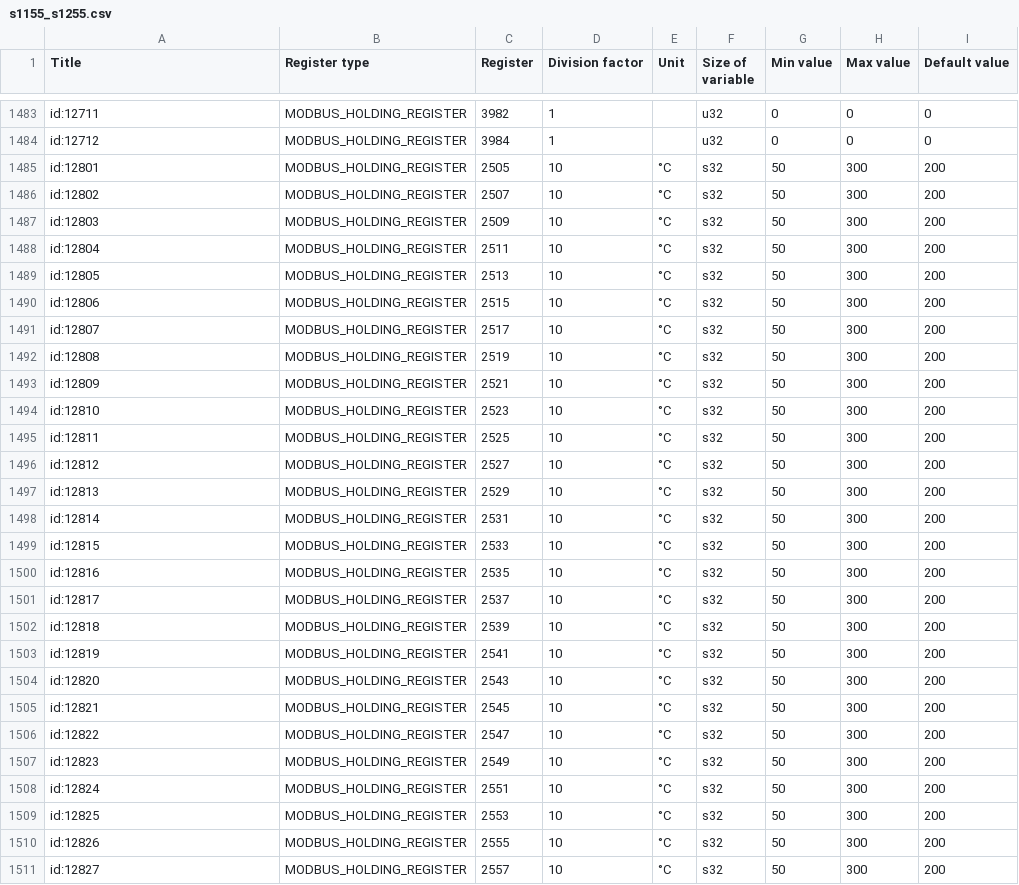
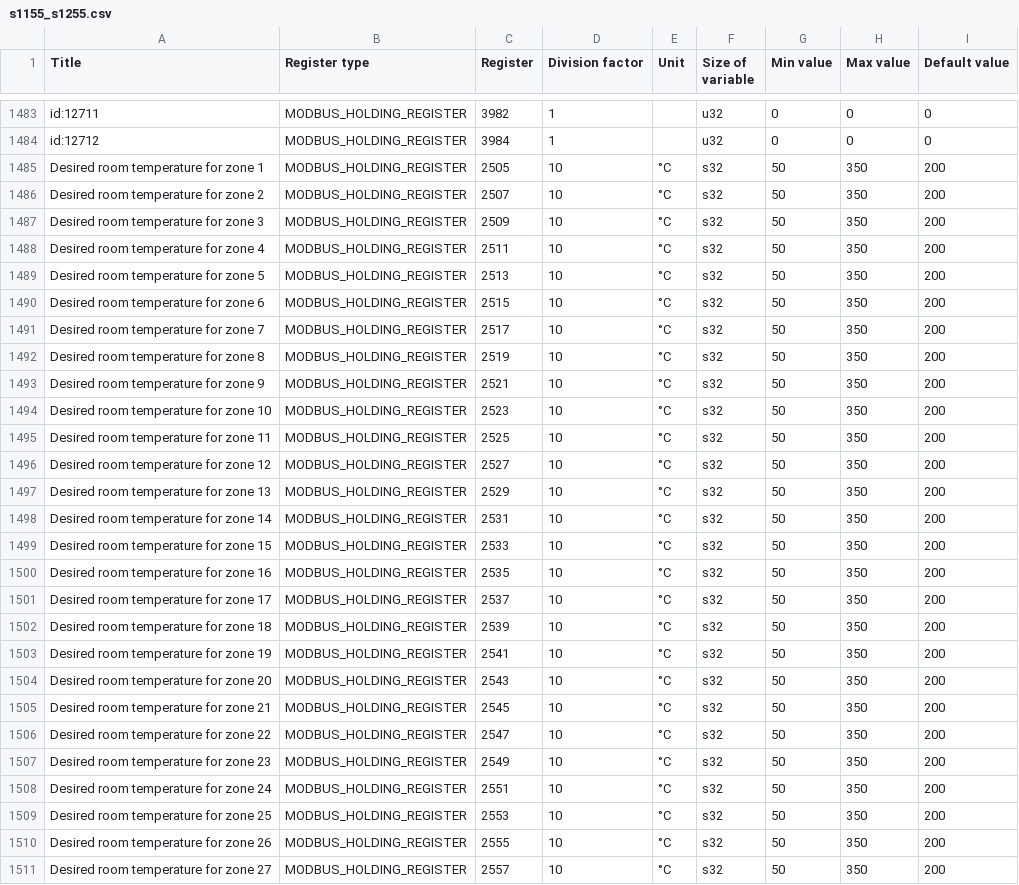
Before and after one commit to yozik04/nibe, a CSV file: nibe/data/s1155_s1255.csv, drawn as a sheet; only a part is shown, gaps mark what is left out; the diff covers the shown part only.

Commit message:
Add desired room temperature registers for zones 1-40 for S1155/S1255
Replace the unnamed id:12801-12840 rows (holding 2505-2583) with the named rows from a current S1155 register export. The export also raises the max value from 30.0 to 35.0 °C.

```diff
--- a/nibe/data/s1155_s1255.csv
+++ b/nibe/data/s1155_s1255.csv
@@ -1484,28 +1484,28 @@ id:12711	MODBUS_HOLDING_REGISTER	3982	1		u32	0	0	0
 id:12712	MODBUS_HOLDING_REGISTER	3984	1		u32	0	0	0
-id:12801	MODBUS_HOLDING_REGISTER	2505	10	°C	s32	50	300	200
-id:12802	MODBUS_HOLDING_REGISTER	2507	10	°C	s32	50	300	200
-id:12803	MODBUS_HOLDING_REGISTER	2509	10	°C	s32	50	300	200
-id:12804	MODBUS_HOLDING_REGISTER	2511	10	°C	s32	50	300	200
-id:12805	MODBUS_HOLDING_REGISTER	2513	10	°C	s32	50	300	200
-id:12806	MODBUS_HOLDING_REGISTER	2515	10	°C	s32	50	300	200
-id:12807	MODBUS_HOLDING_REGISTER	2517	10	°C	s32	50	300	200
-id:12808	MODBUS_HOLDING_REGISTER	2519	10	°C	s32	50	300	200
-id:12809	MODBUS_HOLDING_REGISTER	2521	10	°C	s32	50	300	200
-id:12810	MODBUS_HOLDING_REGISTER	2523	10	°C	s32	50	300	200
-id:12811	MODBUS_HOLDING_REGISTER	2525	10	°C	s32	50	300	200
-id:12812	MODBUS_HOLDING_REGISTER	2527	10	°C	s32	50	300	200
-id:12813	MODBUS_HOLDING_REGISTER	2529	10	°C	s32	50	300	200
-id:12814	MODBUS_HOLDING_REGISTER	2531	10	°C	s32	50	300	200
-id:12815	MODBUS_HOLDING_REGISTER	2533	10	°C	s32	50	300	200
-id:12816	MODBUS_HOLDING_REGISTER	2535	10	°C	s32	50	300	200
-id:12817	MODBUS_HOLDING_REGISTER	2537	10	°C	s32	50	300	200
-id:12818	MODBUS_HOLDING_REGISTER	2539	10	°C	s32	50	300	200
-id:12819	MODBUS_HOLDING_REGISTER	2541	10	°C	s32	50	300	200
-id:12820	MODBUS_HOLDING_REGISTER	2543	10	°C	s32	50	300	200
-id:12821	MODBUS_HOLDING_REGISTER	2545	10	°C	s32	50	300	200
-id:12822	MODBUS_HOLDING_REGISTER	2547	10	°C	s32	50	300	200
-id:12823	MODBUS_HOLDING_REGISTER	2549	10	°C	s32	50	300	200
-id:12824	MODBUS_HOLDING_REGISTER	2551	10	°C	s32	50	300	200
-id:12825	MODBUS_HOLDING_REGISTER	2553	10	°C	s32	50	300	200
-id:12826	MODBUS_HOLDING_REGISTER	2555	10	°C	s32	50	300	200
-id:12827	MODBUS_HOLDING_REGISTER	2557	10	°C	s32	50	300	200
+Desired room temperature for zone 1	MODBUS_HOLDING_REGISTER	2505	10	°C	s32	50	350	200
+Desired room temperature for zone 2	MODBUS_HOLDING_REGISTER	2507	10	°C	s32	50	350	200
+Desired room temperature for zone 3	MODBUS_HOLDING_REGISTER	2509	10	°C	s32	50	350	200
+Desired room temperature for zone 4	MODBUS_HOLDING_REGISTER	2511	10	°C	s32	50	350	200
+Desired room temperature for zone 5	MODBUS_HOLDING_REGISTER	2513	10	°C	s32	50	350	200
+Desired room temperature for zone 6	MODBUS_HOLDING_REGISTER	2515	10	°C	s32	50	350	200
+Desired room temperature for zone 7	MODBUS_HOLDING_REGISTER	2517	10	°C	s32	50	350	200
+Desired room temperature for zone 8	MODBUS_HOLDING_REGISTER	2519	10	°C	s32	50	350	200
+Desired room temperature for zone 9	MODBUS_HOLDING_REGISTER	2521	10	°C	s32	50	350	200
+Desired room temperature for zone 10	MODBUS_HOLDING_REGISTER	2523	10	°C	s32	50	350	200
+Desired room temperature for zone 11	MODBUS_HOLDING_REGISTER	2525	10	°C	s32	50	350	200
+Desired room temperature for zone 12	MODBUS_HOLDING_REGISTER	2527	10	°C	s32	50	350	200
+Desired room temperature for zone 13	MODBUS_HOLDING_REGISTER	2529	10	°C	s32	50	350	200
+Desired room temperature for zone 14	MODBUS_HOLDING_REGISTER	2531	10	°C	s32	50	350	200
+Desired room temperature for zone 15	MODBUS_HOLDING_REGISTER	2533	10	°C	s32	50	350	200
+Desired room temperature for zone 16	MODBUS_HOLDING_REGISTER	2535	10	°C	s32	50	350	200
+Desired room temperature for zone 17	MODBUS_HOLDING_REGISTER	2537	10	°C	s32	50	350	200
+Desired room temperature for zone 18	MODBUS_HOLDING_REGISTER	2539	10	°C	s32	50	350	200
+Desired room temperature for zone 19	MODBUS_HOLDING_REGISTER	2541	10	°C	s32	50	350	200
+Desired room temperature for zone 20	MODBUS_HOLDING_REGISTER	2543	10	°C	s32	50	350	200
+Desired room temperature for zone 21	MODBUS_HOLDING_REGISTER	2545	10	°C	s32	50	350	200
+Desired room temperature for zone 22	MODBUS_HOLDING_REGISTER	2547	10	°C	s32	50	350	200
+Desired room temperature for zone 23	MODBUS_HOLDING_REGISTER	2549	10	°C	s32	50	350	200
+Desired room temperature for zone 24	MODBUS_HOLDING_REGISTER	2551	10	°C	s32	50	350	200
+Desired room temperature for zone 25	MODBUS_HOLDING_REGISTER	2553	10	°C	s32	50	350	200
+Desired room temperature for zone 26	MODBUS_HOLDING_REGISTER	2555	10	°C	s32	50	350	200
+Desired room temperature for zone 27	MODBUS_HOLDING_REGISTER	2557	10	°C	s32	50	350	200
```
Also changed, not shown: 26 edited cells elsewhere in this file, 1 other file.
